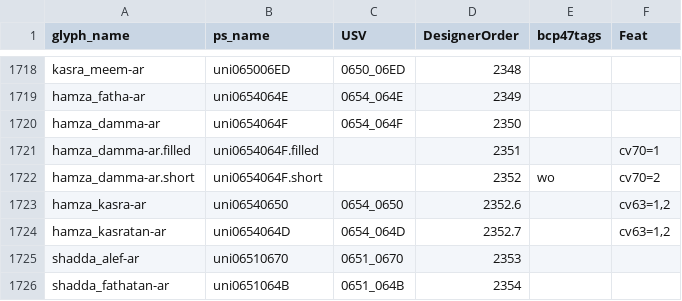
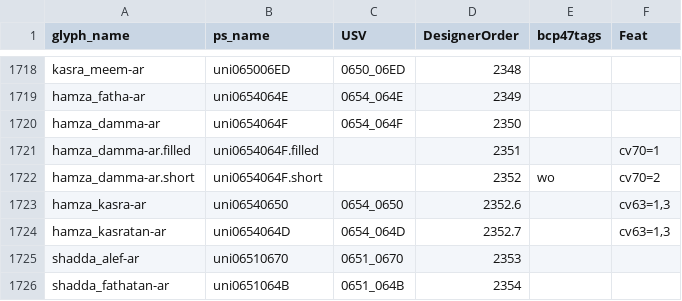
Before and after one commit to silnrsi/font-scheherazade, a CSV file: source/glyph_data.csv, drawn as a sheet; only a part is shown, gaps mark what is left out.

Commit message:
[ABS-3238] Change CV63 to support 3 values rather than 2, the difference being which base characters get the hamza-kasra-ligature

```diff
--- a/source/glyph_data.csv
+++ b/source/glyph_data.csv
@@ -1722,4 +1722,4 @@ hamza_damma-ar.filled,uni0654064F.filled,,2351,,cv70=1
 hamza_damma-ar.short,uni0654064F.short,,2352,wo,cv70=2
-hamza_kasra-ar,uni06540650,0654_0650,2352.6,,"cv63=1,2"
-hamza_kasratan-ar,uni0654064D,0654_064D,2352.7,,"cv63=1,2"
+hamza_kasra-ar,uni06540650,0654_0650,2352.6,,"cv63=1,3"
+hamza_kasratan-ar,uni0654064D,0654_064D,2352.7,,"cv63=1,3"
 shadda_alef-ar,uni06510670,0651_0670,2353,,
```
Also changed, not shown: 12 other files.
